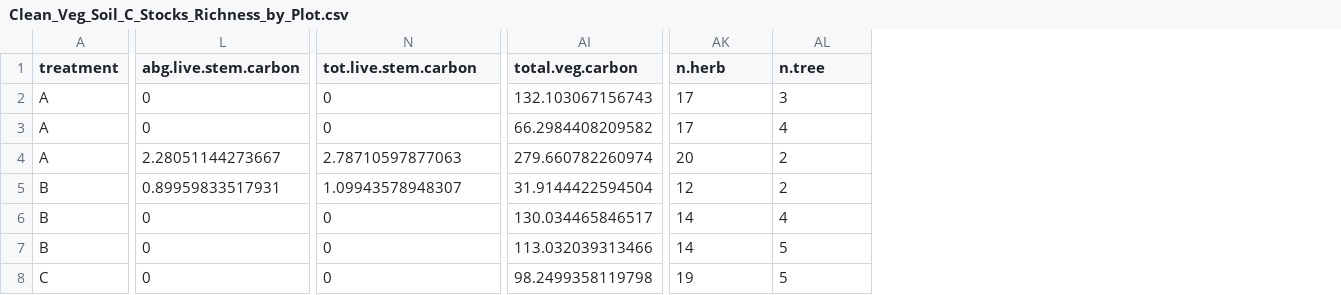
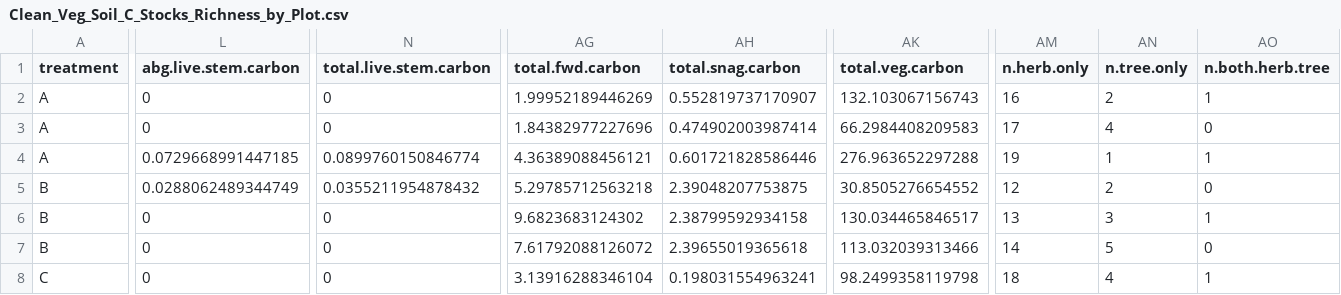
Before and after one commit to chelseamarpeterson/Floodplain-Restoration-Experiment, a CSV file: Tree_Analysis/Clean_Data_By_Plot/Clean_Veg_Soil_C_Stocks_Richness_by_Plot.csv, drawn as a sheet; only a part is shown, gaps mark what is left out; addresses are those after the commit; the diff covers the shown part only; the diff names each change by its address in the sheet, - before the commit and + after, or states it on an @@ line.

Commit message:
updated soil property comparisons

```diff
--- a/Tree_Analysis/Clean_Data_By_Plot/Clean_Veg_Soil_C_Stocks_Richness_by_Plot.csv
+++ b/Tree_Analysis/Clean_Data_By_Plot/Clean_Veg_Soil_C_Stocks_Richness_by_Plot.csv
+column AG (total.fwd.carbon), rows 2-8: 1.99952189446269 | 1.84382977227696 | 4.36389088456121 | 5.29785712563218 | 9.6823683124302 | 7.61792088126072 | 3.13916288346104
+column AH (total.snag.carbon), rows 2-8: 0.552819737170907 | 0.474902003987414 | 0.601721828586446 | 2.39048207753875 | 2.38799592934158 | 2.39655019365618 | 0.198031554963241
+column AO (n.both.herb.tree), rows 2-8: 1 | 0 | 1 | 0 | 1 | 0 | 1
-N1: tot.live.stem.carbon
+N1: total.live.stem.carbon
-AM1: n.herb
+AM1: n.herb.only
-AN1: n.tree
+AN1: n.tree.only
-AM2 (n.herb.only): 17
+AM2 (n.herb.only): 16
-AN2 (n.tree.only): 3
+AN2 (n.tree.only): 2
-AK3 (total.veg.carbon): 66.2984408209582
+AK3 (total.veg.carbon): 66.2984408209583
-L4 (abg.live.stem.carbon): 2.28051144273667
+L4 (abg.live.stem.carbon): 0.0729668991447185
-N4 (total.live.stem.carbon): 2.78710597877063
+N4 (total.live.stem.carbon): 0.0899760150846774
-AK4 (total.veg.carbon): 279.660782260974
+AK4 (total.veg.carbon): 276.963652297288
-AM4 (n.herb.only): 20
+AM4 (n.herb.only): 19
-AN4 (n.tree.only): 2
+AN4 (n.tree.only): 1
-L5 (abg.live.stem.carbon): 0.89959833517931
+L5 (abg.live.stem.carbon): 0.0288062489344749
-N5 (total.live.stem.carbon): 1.09943578948307
+N5 (total.live.stem.carbon): 0.0355211954878432
-AK5 (total.veg.carbon): 31.9144422594504
+AK5 (total.veg.carbon): 30.8505276654552
-AM6 (n.herb.only): 14
+AM6 (n.herb.only): 13
-AN6 (n.tree.only): 4
+AN6 (n.tree.only): 3
-AM8 (n.herb.only): 19
+AM8 (n.herb.only): 18
-AN8 (n.tree.only): 5
+AN8 (n.tree.only): 4
```
Also changed, not shown: 87 edited cells elsewhere in this file, Soil_Analysis/Clean_Data/Soil_Data_by_Quadrat_June2023.csv, Soil_Analysis/Posteriors/Soil_Model_Information_Criteria.csv, 22 other files.
